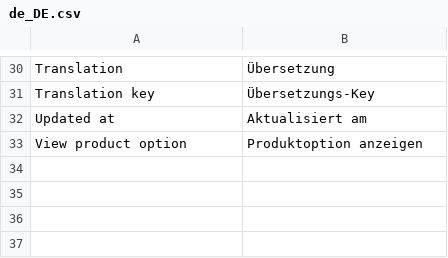
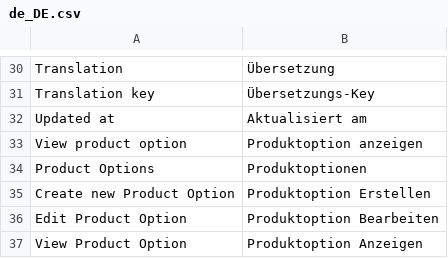
Before and after one commit to spryker/product-option, a CSV file: data/translation/Zed/de_DE.csv, drawn as a sheet; only a part is shown, gaps mark what is left out; the diff names each change by its address in the sheet, - before the commit and + after, or states it on an @@ line.

Commit message:
breadcrumbs translations

```diff
--- a/data/translation/Zed/de_DE.csv
+++ b/data/translation/Zed/de_DE.csv
+row 34: Product Options | Produktoptionen
+row 35: Create new Product Option | Produktoption Erstellen
+row 36: Edit Product Option | Produktoption Bearbeiten
+row 37: View Product Option | Produktoption Anzeigen
```
